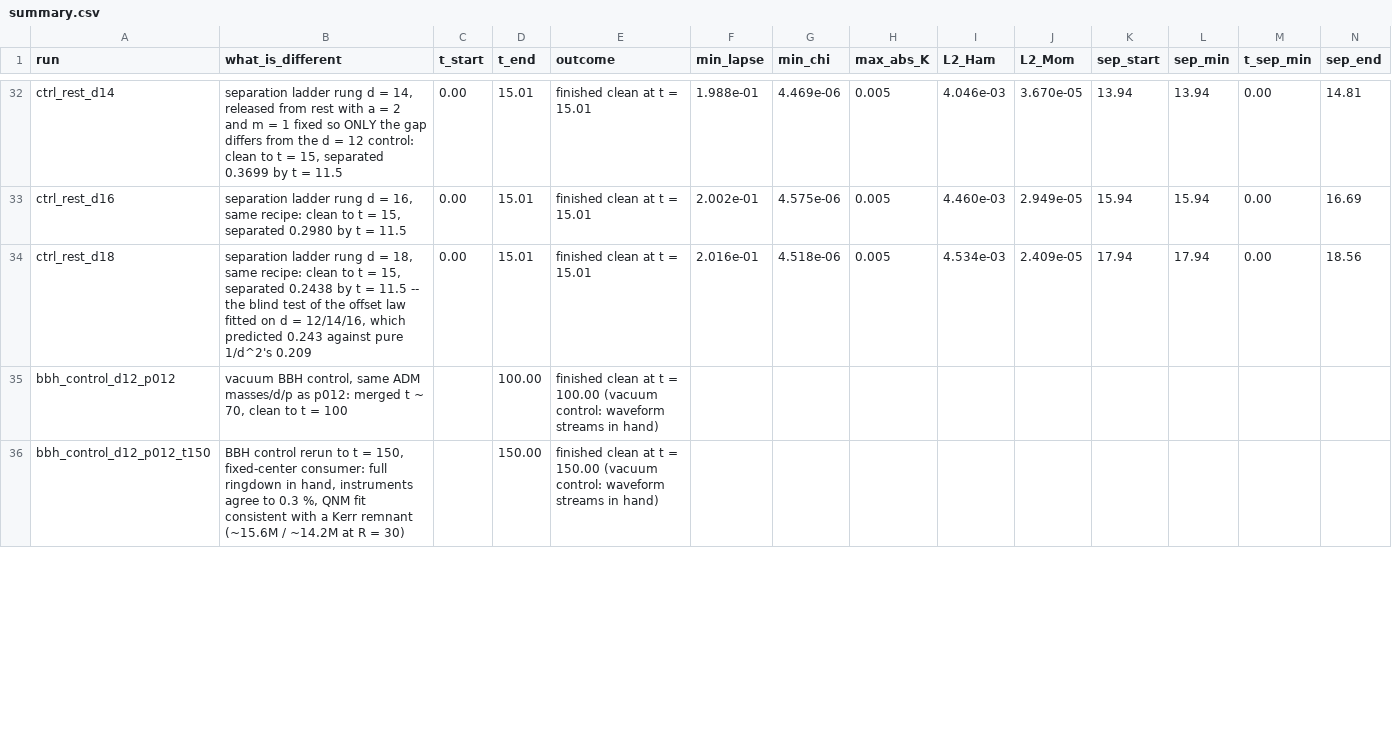
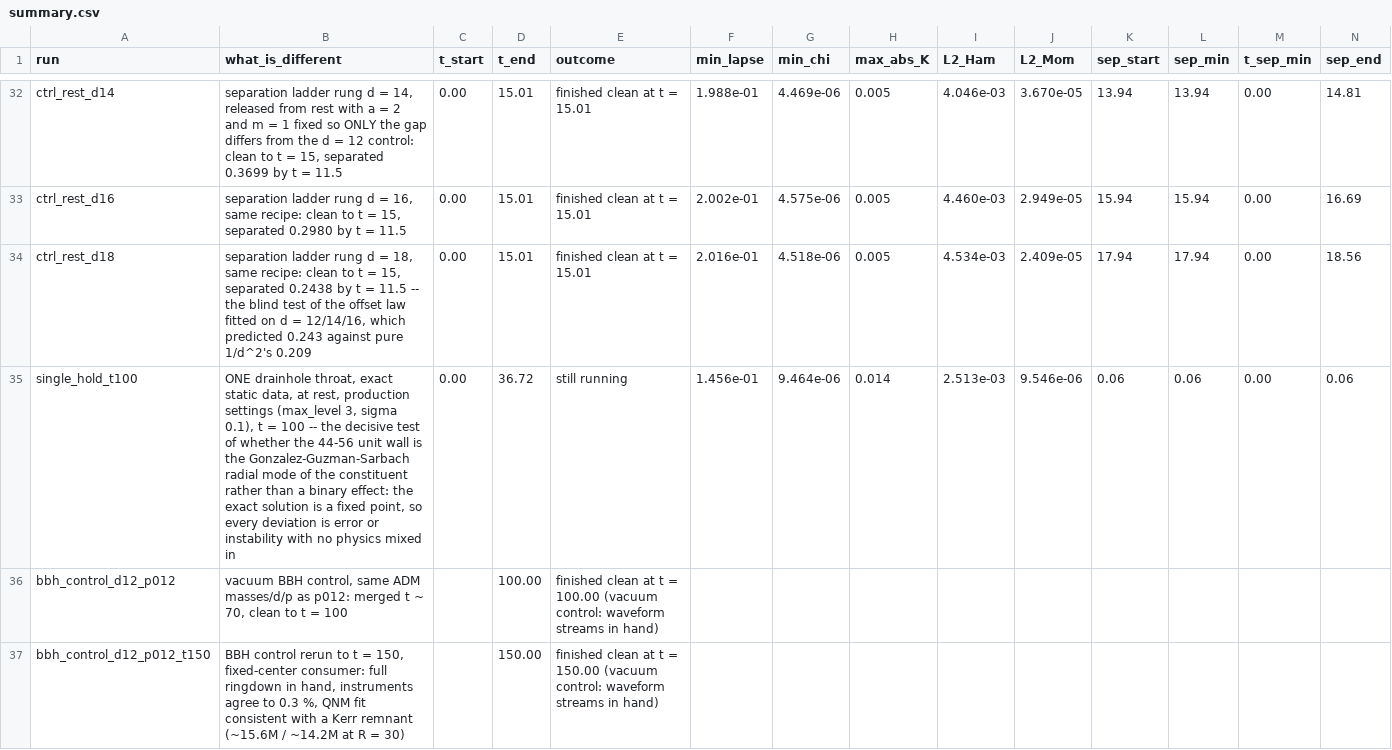
Before and after one commit to Nikchik-coder/GRTeclyn, a CSV file: results/merger/summary.csv, drawn as a sheet; only a part is shown, gaps mark what is left out; rows hold the shown columns only; the diff covers the shown part only; the diff names each change by its address in the sheet, - before the commit and + after, or states it on an @@ line.

Commit message:
feat(merger): isolated throat goes unstable; B6 fly-by stopped and recorded
Stage 0 of the external audit is running and already reporting.  A single
drainhole throat, exact static data, at rest, production settings, holds its
exact areal radius to nine significant figures for 26 units and then contracts
exponentially (e-fold 2.6-3.4 coordinate units).  Three independent checks say
this is physical, not numerical: the Hamiltonian norm is FLAT and slightly
decreasing while the throat collapses; chi at the compactified origin rises
away from its floor rather than toward it; and the error profile grows at and
outside the throat while the interior gets cleaner, which is the opposite of
the origin-front contamination that ended the old Stage-1 arms.  The growing
structure peaks near rbar ~ 3 and decays both ways, gone by rbar ~ 10 -- the
shape Gonzalez, Guzman & Sarbach describe for their unstable radial mode.
Extrapolates to failure at t ~ 53-60, inside the 44-56 binary wall.

B6 (the Helfer fly-by) stopped by request at t = 37.29 of 90, clean.  Its
answer arrives with the same clock: from t ~ 30 the plain arm sits flat at
2.15e-03 while the corrected arm grows to 1.59e-02.  Constant denominator, so
this one is signal, unlike the pointwise ratios that swing 940x on regrid
steps.  Read together, the correction is not "worse initial data" -- its 9.5%
change in initial throat size is a large perturbation of an unstable
equilibrium, so it reaches the mode sooner.

Corrections to earlier claims, both from reading regrid-spiked samples as
levels: the Helfer correction costs 1.13x in initial Hamiltonian violation,
not 1.8x (checked across all seven corrected arms and all three plain ones);
and B6's "leaning INTRINSIC" table at t <= 10 is withdrawn as noise.

- compact the audit into GPU_PLAN_UPDATED.md with a 19-item status checklist
- pack single_hold_* runs; label deliberately-stopped runs instead of
  reporting them as "still running" forever

```diff
--- a/results/merger/summary.csv
+++ b/results/merger/summary.csv
+row 35: single_hold_t100 | ONE drainhole throat, exact static data, at rest, production settings (max_level 3, sigma 0.1), t = 100 -- the decisive test of whether the 44-56 unit wall is the Gonzalez-Guzman-Sarbach radial mode of the constituent rather than a binary effect: the exact solution is a fixed point, so every deviation is error or instability with no physics mixed in | 0.00 | 36.72 | still running | 1.456e-01 | 9.464e-06 | 0.014 | 2.513e-03 | 9.546e-06 | 0.06 | 0.06 | 0.00 | 0.06
```
Also changed, not shown: 10 edited cells elsewhere in this file, 27 other files.
